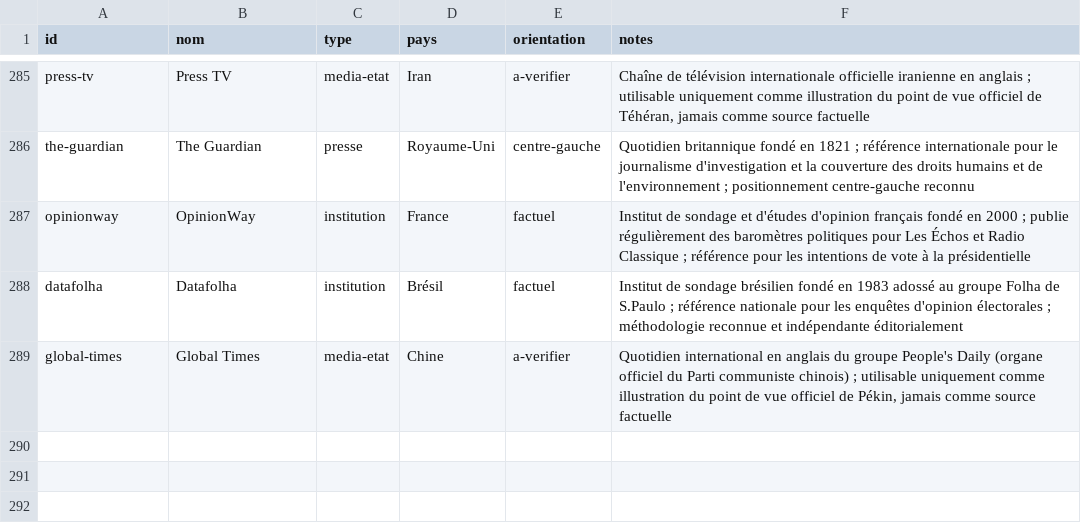
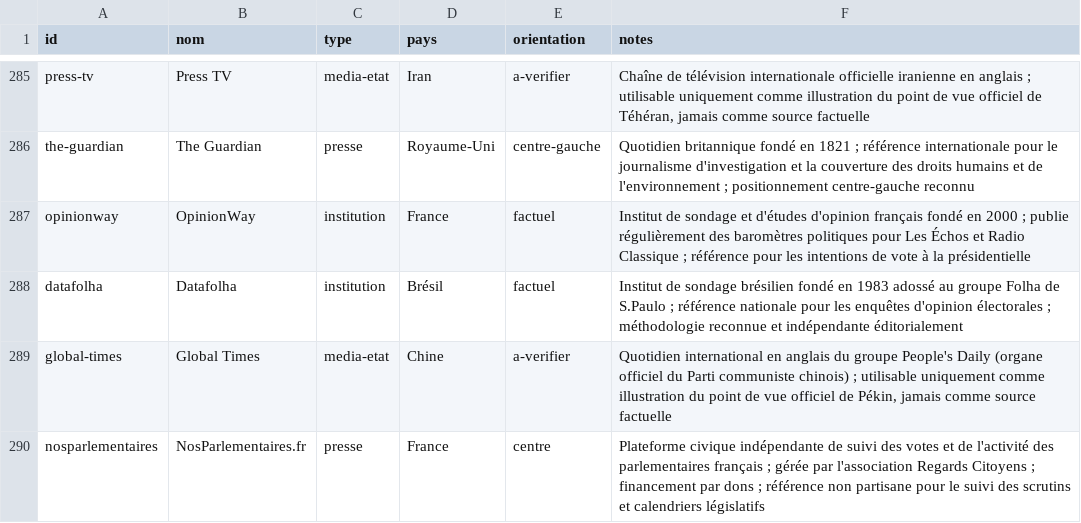
Before and after one commit to Kamaya22/geopolitique-quotidienne, a CSV file: data/registry.csv, drawn as a sheet; only a part is shown, gaps mark what is left out; the diff names each change by its address in the sheet, - before the commit and + after, or states it on an @@ line.

```diff
--- a/data/registry.csv
+++ b/data/registry.csv
+row 290: nosparlementaires | NosParlementaires.fr | presse | France | centre | Plateforme civique indépendante de suivi des votes et de l'activité des parlementaires français ; gérée par l'association Regards Citoyens ; financement par dons ; référence non partisane pour le suivi des scrutins et calendriers législatifs
```
Also changed, not shown: 3 other files.
